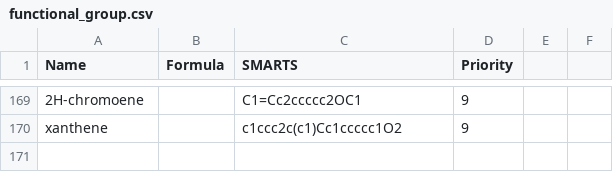
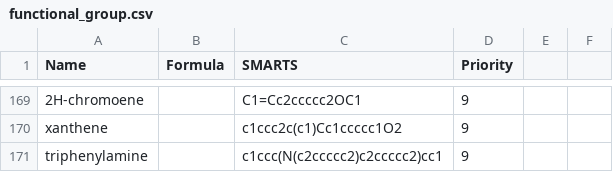
Before and after one commit to phillip1998/D4C_MPP, a CSV file: src/functional_group.csv, drawn as a sheet; only a part is shown, gaps mark what is left out; the diff names each change by its address in the sheet, - before the commit and + after, or states it on an @@ line.

```diff
--- a/src/functional_group.csv
+++ b/src/functional_group.csv
+row 171: triphenylamine |  | c1ccc(N(c2ccccc2)c2ccccc2)cc1 | 9
```
Also changed, not shown: 4 other files.
